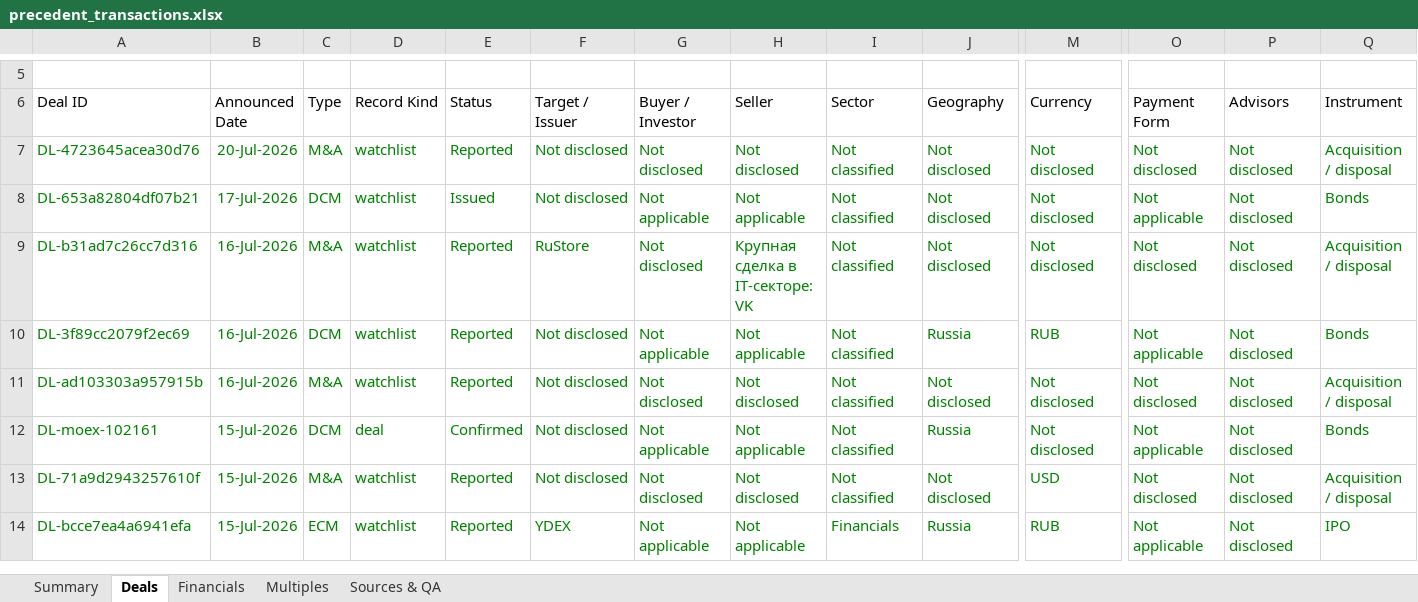
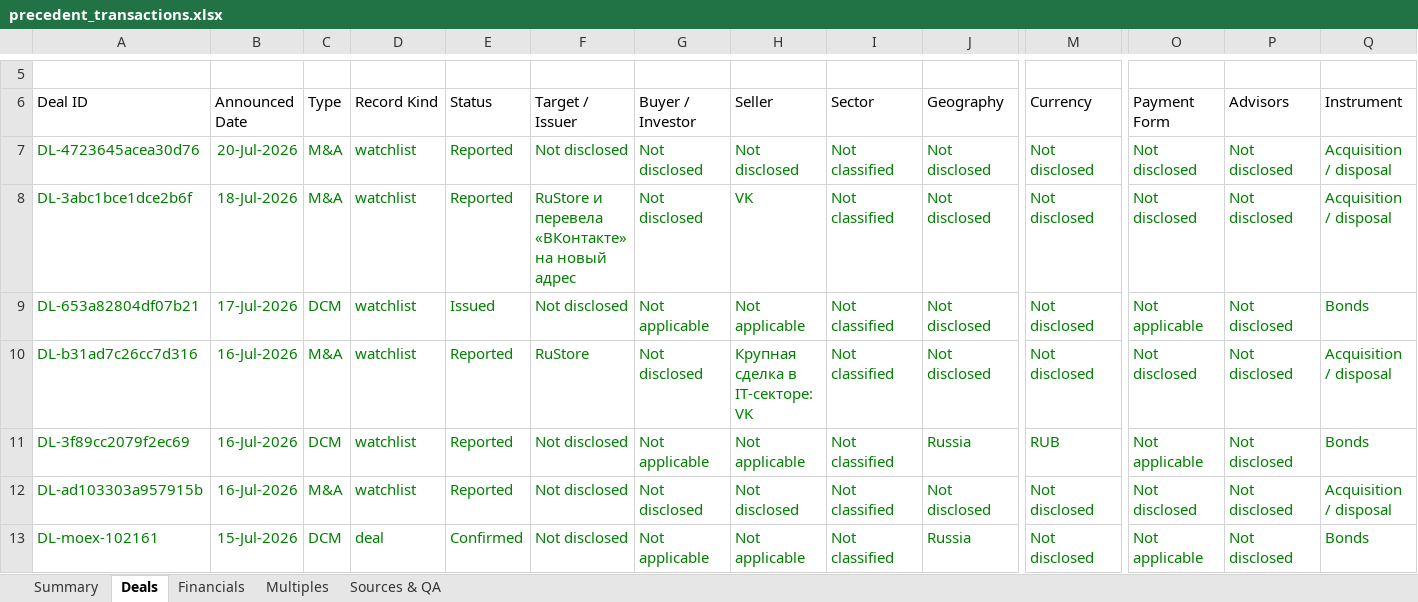
Before and after one commit to irisaurum/deal-markets-copilot, an Excel workbook: output/precedent_transactions.xlsx, sheet Deals, drawn as a sheet; only a part is shown, gaps mark what is left out; the shorter side is filled out with more unchanged rows; values as stored, in another font and other column widths than the file's, no borders; table styles not drawn; rows hold the shown columns only; the diff names each change by its address in the sheet, - before the commit and + after, or states it on an @@ line.

```diff
--- a/output/precedent_transactions.xlsx (sheet Deals)
+++ b/output/precedent_transactions.xlsx (sheet Deals)
+row 8: DL-3abc1bce1dce2b6f | 18-Jul-2026 | M&A | watchlist | Reported | RuStore и перевела «ВКонтакте» на новый адрес | Not disclosed | VK | Not classified | Not disclosed | Not disclosed | Not disclosed | Not disclosed | Acquisition / disposal
```
Also changed, not shown: sheet Multiples, sheet Sources & QA, sheet Summary, formulas that keep their value, 5 other files.
